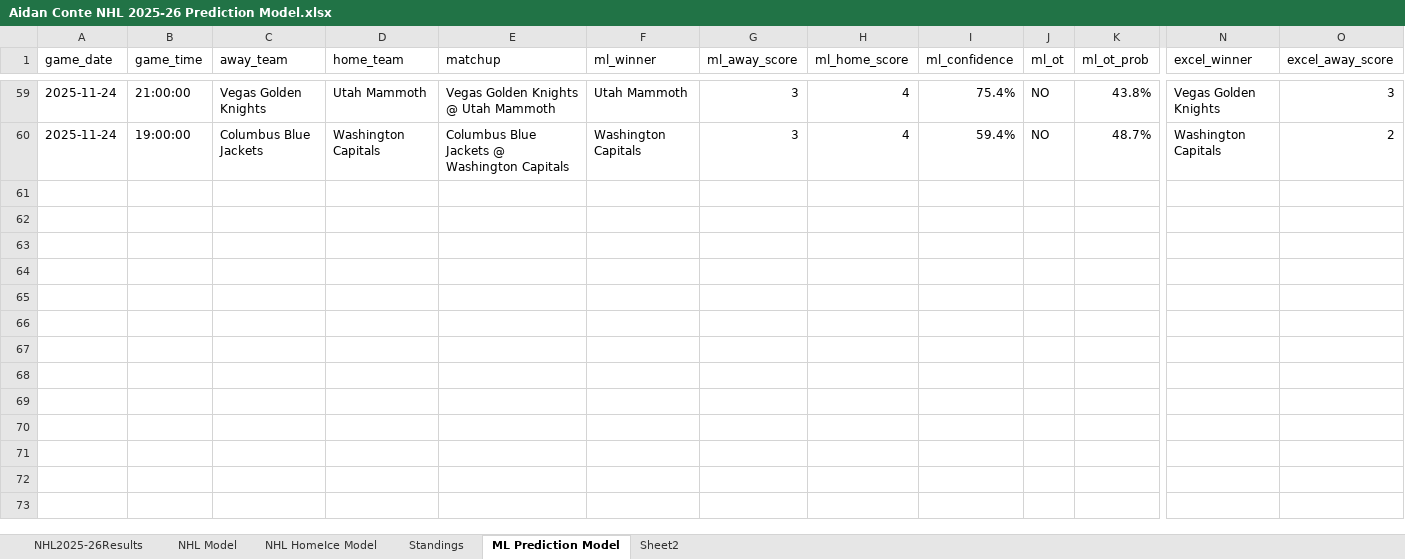
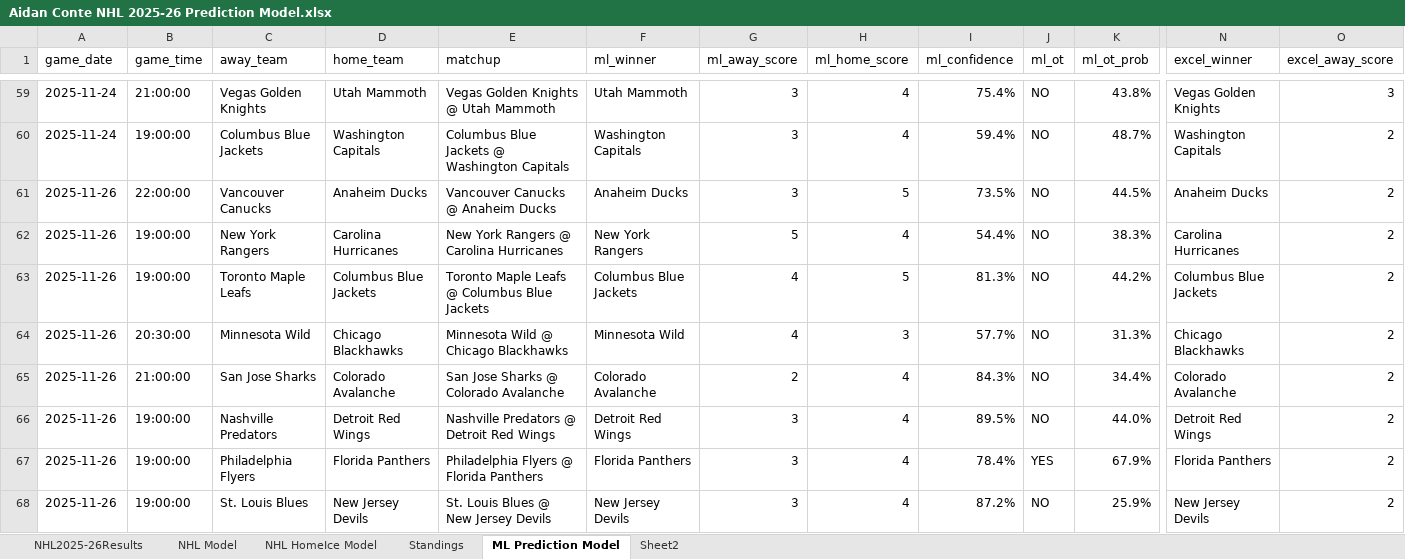
Before and after one commit to AidzNasty/NHL-Prediction-Model, an Excel workbook: Aidan Conte NHL 2025-26 Prediction Model.xlsx, sheet ML Prediction Model, drawn as a sheet; only a part is shown, gaps mark what is left out; values as stored, in another font and other column widths than the file's, no borders; table styles not drawn; rows hold the shown columns only; the diff covers the shown part only; the diff names each change by its address in the sheet, - before the commit and + after, or states it on an @@ line.

```diff
--- a/Aidan Conte NHL 2025-26 Prediction Model.xlsx (sheet ML Prediction Model)
+++ b/Aidan Conte NHL 2025-26 Prediction Model.xlsx (sheet ML Prediction Model)
+row 61: 2025-11-26 | 22:00:00 | Vancouver Canucks | Anaheim Ducks | Vancouver Canucks @ Anaheim Ducks | Anaheim Ducks | 3 | 5 | 73.5% | NO | 44.5% | Anaheim Ducks | 2
+row 62: 2025-11-26 | 19:00:00 | New York Rangers | Carolina Hurricanes | New York Rangers @ Carolina Hurricanes | New York Rangers | 5 | 4 | 54.4% | NO | 38.3% | Carolina Hurricanes | 2
+row 63: 2025-11-26 | 19:00:00 | Toronto Maple Leafs | Columbus Blue Jackets | Toronto Maple Leafs @ Columbus Blue Jackets | Columbus Blue Jackets | 4 | 5 | 81.3% | NO | 44.2% | Columbus Blue Jackets | 2
+row 64: 2025-11-26 | 20:30:00 | Minnesota Wild | Chicago Blackhawks | Minnesota Wild @ Chicago Blackhawks | Minnesota Wild | 4 | 3 | 57.7% | NO | 31.3% | Chicago Blackhawks | 2
+row 65: 2025-11-26 | 21:00:00 | San Jose Sharks | Colorado Avalanche | San Jose Sharks @ Colorado Avalanche | Colorado Avalanche | 2 | 4 | 84.3% | NO | 34.4% | Colorado Avalanche | 2
+row 66: 2025-11-26 | 19:00:00 | Nashville Predators | Detroit Red Wings | Nashville Predators @ Detroit Red Wings | Detroit Red Wings | 3 | 4 | 89.5% | NO | 44.0% | Detroit Red Wings | 2
+row 67: 2025-11-26 | 19:00:00 | Philadelphia Flyers | Florida Panthers | Philadelphia Flyers @ Florida Panthers | Florida Panthers | 3 | 4 | 78.4% | YES | 67.9% | Florida Panthers | 2
+row 68: 2025-11-26 | 19:00:00 | St. Louis Blues | New Jersey Devils | St. Louis Blues @ New Jersey Devils | New Jersey Devils | 3 | 4 | 87.2% | NO | 25.9% | New Jersey Devils | 2
```
Also changed, not shown: 7 added rows elsewhere in this sheet, sheet NHL HomeIce Model, sheet NHL Model, sheet Standings, sheet NHL2025-26Results.
